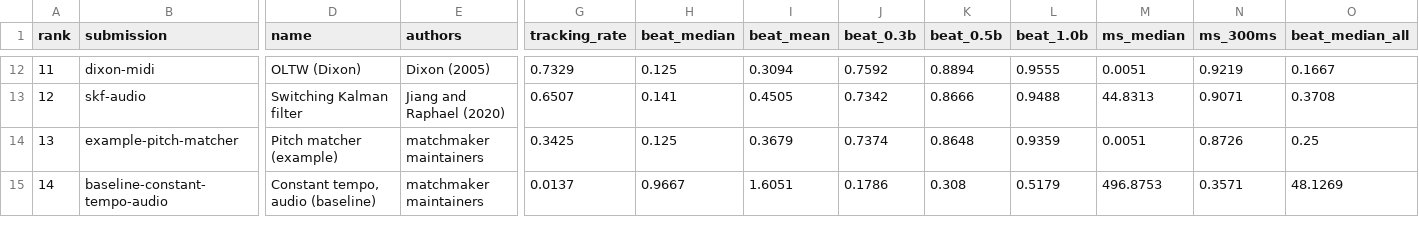
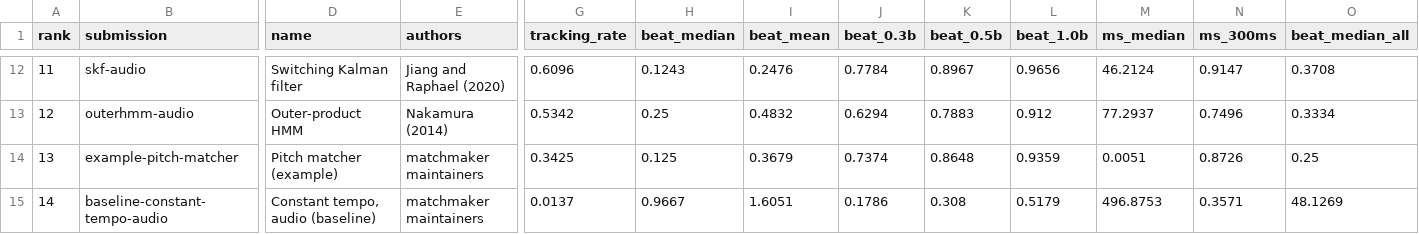
Before and after one commit to pymatchmaker/matchmaker_benchmark, a CSV file: results/leaderboard.csv, drawn as a sheet; only a part is shown, gaps mark what is left out; the diff covers the shown part only; the diff names each change by its address in the sheet, - before the commit and + after, or states it on an @@ line.

```diff
--- a/results/leaderboard.csv
+++ b/results/leaderboard.csv
-B12 (submission): dixon-midi
+B12 (submission): skf-audio
-D12 (name): OLTW (Dixon)
+D12 (name): Switching Kalman filter
-E12 (authors): Dixon (2005)
+E12 (authors): Jiang and Raphael (2020)
-G12 (tracking_rate): 0.7329
+G12 (tracking_rate): 0.6096
-H12 (beat_median): 0.125
+H12 (beat_median): 0.1243
-I12 (beat_mean): 0.3094
+I12 (beat_mean): 0.2476
-J12 (beat_0.3b): 0.7592
+J12 (beat_0.3b): 0.7784
-K12 (beat_0.5b): 0.8894
+K12 (beat_0.5b): 0.8967
-L12 (beat_1.0b): 0.9555
+L12 (beat_1.0b): 0.9656
-M12 (ms_median): 0.0051
+M12 (ms_median): 46.2124
-N12 (ms_300ms): 0.9219
+N12 (ms_300ms): 0.9147
-O12 (beat_median_all): 0.1667
+O12 (beat_median_all): 0.3708
-B13 (submission): skf-audio
+B13 (submission): outerhmm-audio
-D13 (name): Switching Kalman filter
+D13 (name): Outer-product HMM
-E13 (authors): Jiang and Raphael (2020)
+E13 (authors): Nakamura (2014)
-G13 (tracking_rate): 0.6507
+G13 (tracking_rate): 0.5342
-H13 (beat_median): 0.141
+H13 (beat_median): 0.25
-I13 (beat_mean): 0.4505
+I13 (beat_mean): 0.4832
-J13 (beat_0.3b): 0.7342
+J13 (beat_0.3b): 0.6294
-K13 (beat_0.5b): 0.8666
+K13 (beat_0.5b): 0.7883
-L13 (beat_1.0b): 0.9488
+L13 (beat_1.0b): 0.912
-M13 (ms_median): 44.8313
+M13 (ms_median): 77.2937
-N13 (ms_300ms): 0.9071
+N13 (ms_300ms): 0.7496
-O13 (beat_median_all): 0.3708
+O13 (beat_median_all): 0.3334
```
Also changed, not shown: 98 edited cells elsewhere in this file, 15 other files.
